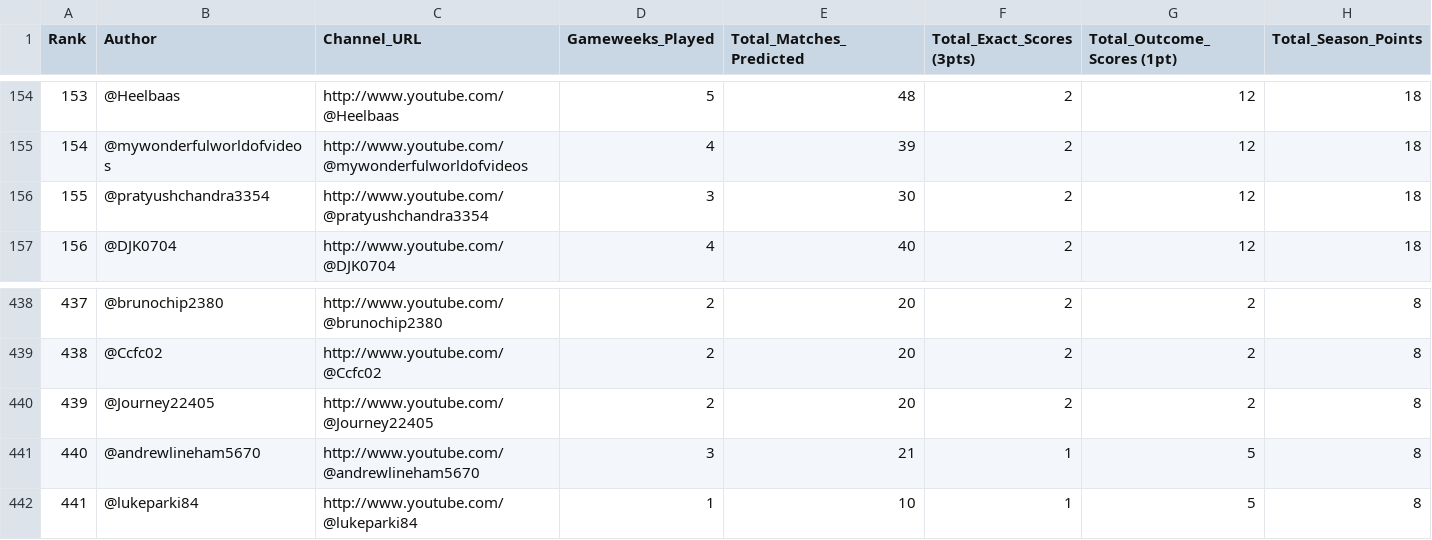
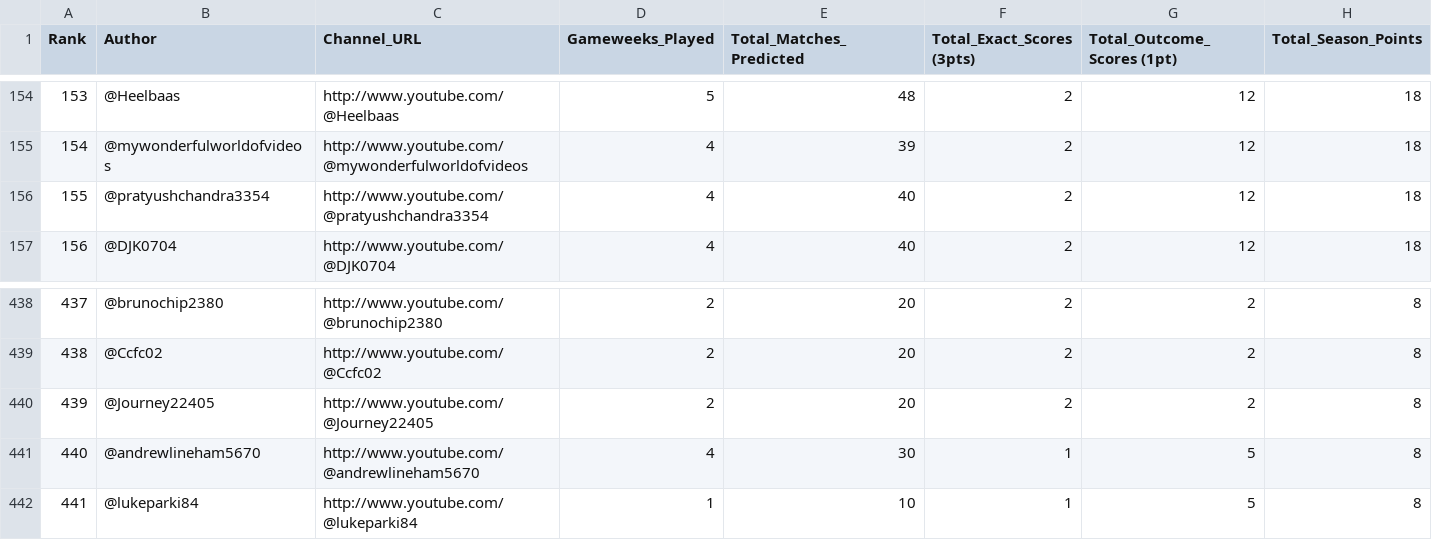
Before and after one commit to AviBomb/premier-league-predictions-tracker, a CSV file: exports/Cumulative_Leaderboard.csv, drawn as a sheet; only a part is shown, gaps mark what is left out.

```diff
--- a/exports/Cumulative_Leaderboard.csv
+++ b/exports/Cumulative_Leaderboard.csv
@@ -155,3 +155,3 @@
 154,@mywonderfulworldofvideos,http://www.youtube.com/@mywonderfulworldofvideos,4,39,2,12,18
-155,@pratyushchandra3354,http://www.youtube.com/@pratyushchandra3354,3,30,2,12,18
+155,@pratyushchandra3354,http://www.youtube.com/@pratyushchandra3354,4,40,2,12,18
 156,@DJK0704,http://www.youtube.com/@DJK0704,4,40,2,12,18
@@ -440,3 +440,3 @@
 439,@Journey22405,http://www.youtube.com/@Journey22405,2,20,2,2,8
-440,@andrewlineham5670,http://www.youtube.com/@andrewlineham5670,3,21,1,5,8
+440,@andrewlineham5670,http://www.youtube.com/@andrewlineham5670,4,30,1,5,8
 441,@lukeparki84,http://www.youtube.com/@lukeparki84,1,10,1,5,8
```
Also changed, not shown: data/sample_comments_gw5.csv, exports/GW5_Parsed_Predictions.csv, 5 other files.
